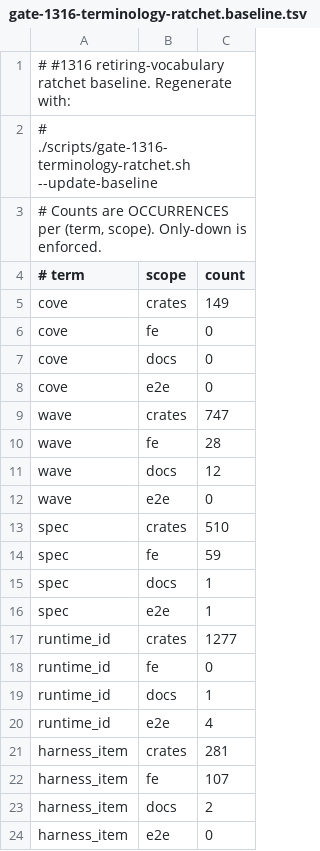
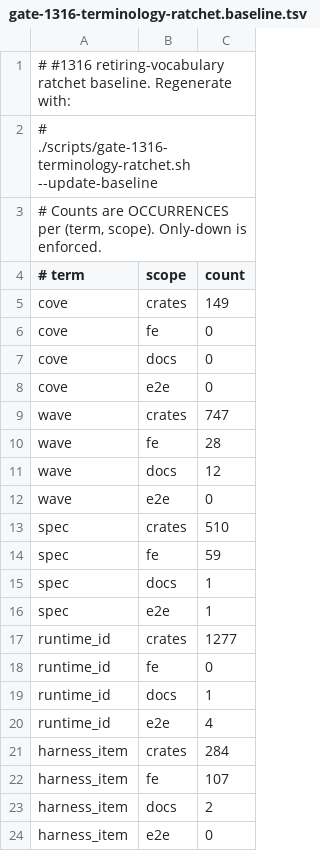
Before and after one commit to keanji-x/neige-calm, a TSV file: scripts/gate-1316-terminology-ratchet.baseline.tsv, drawn as a sheet.

Commit message:
chore(planner): Classify recovery writers and align verification gates
Classify both recovery snapshot writers and make the inventory recognize compact
assignments. Read transcript assertions through the production conversation API,
use worker_session_id for new locals, and wrap unchanged SQL/UI literals.

The retiring transcript vocabulary has a closed +3 adjustment (281 -> 284).
Existing contracts added by this PR, enumerated as required by the ratchet:
- crates/calm-server/src/routes/planner_recovery.rs:94: crate::event::Event::HarnessItemAdded {
- crates/calm-server/tests/cases/planner_preserving_recovery.rs:38: .harness_item_insert(
- crates/calm-truth/src/db/sqlite/out_of_domain.rs:466: SELECT id FROM harness_items WHERE worker_session_id=?1 AND card_id=?2 AND thread_id=?3
- crates/calm-truth/src/db/sqlite/out_of_domain.rs:473: harness_items(worker_session_id,card_id,track_id,thread_id,turn_id,method,params,created_at_ms)

One old run-loop insertion reference is removed. No new identifier or prose uses
the retired noun; these are the existing event/API and frozen storage table.
The gate patterns and their positive/negative selftests remain enforced.

```diff
--- a/scripts/gate-1316-terminology-ratchet.baseline.tsv
+++ b/scripts/gate-1316-terminology-ratchet.baseline.tsv
@@ -20,3 +20,3 @@ runtime_id	docs	1
 runtime_id	e2e	4
-harness_item	crates	281
+harness_item	crates	284
 harness_item	fe	107
```
Also changed, not shown: 9 other files.
